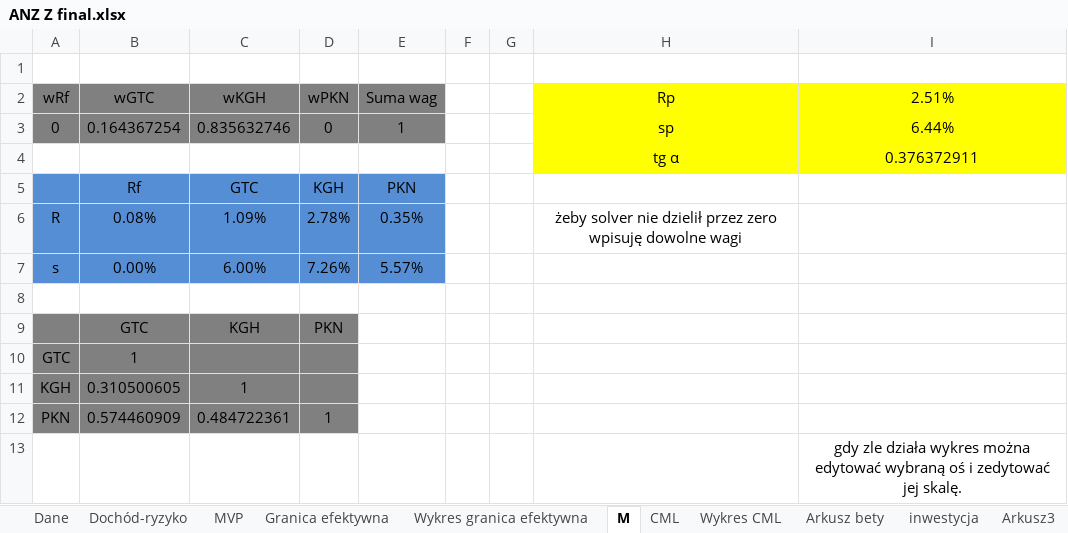
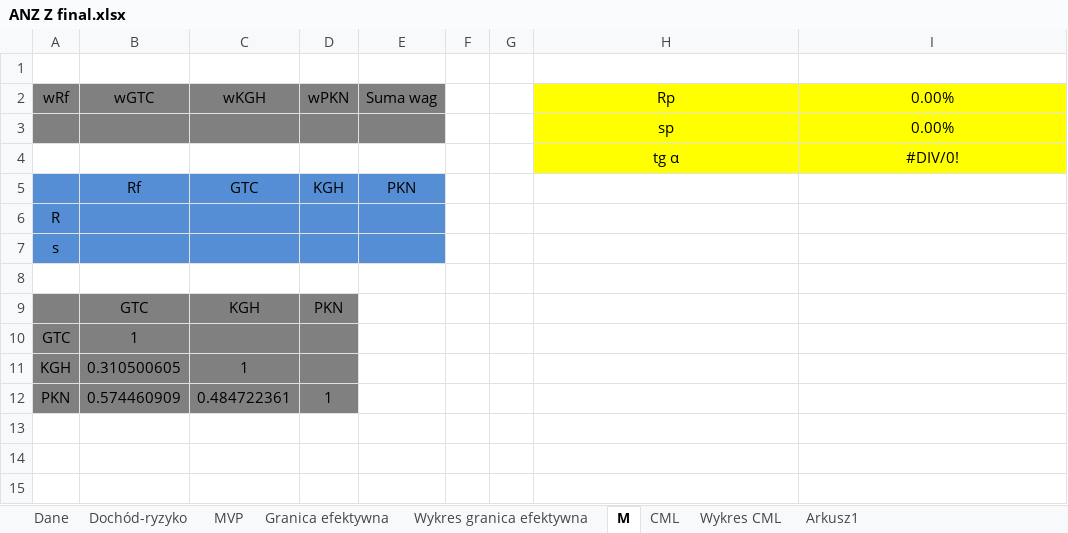
Before and after one commit to SylwiaKontowicz/Excel-skills, an Excel workbook: ANZ Z final.xlsx, sheet M, drawn as a sheet; values as stored, in another font and other column widths than the file's, no borders; removed rows and columns are numbered as before the commit, all else as after; the diff names each change by its address in the sheet, - before the commit and + after, or states it on an @@ line.

```diff
--- a/ANZ Z final.xlsx (sheet M)
+++ b/ANZ Z final.xlsx (sheet M)
-sheet tab: Arkusz bety
@@ sheet tab hidden: inwestycja @@
-sheet tab: Arkusz3
+sheet tab: Arkusz1
-I2: 2.51%
+I2: 0.00%
-row 3: 0 | 0.164367254 | 0.835632746 | 0 | 1 |  |  | sp | 6.44%
+row 3:  |  |  |  |  |  |  | sp | 0.00%
-I4: 0.376372911
+I4: #DIV/0!
-row 6: R | 0.08% | 1.09% | 2.78% | 0.35% |  |  | żeby solver nie dzielił przez zero wpisuję dowolne wagi
-row 7: s | 0.00% | 6.00% | 7.26% | 5.57%
+row 6: R
+row 7: s
-row 13:  |  |  |  |  |  |  |  | gdy zle działa wykres można edytować wybraną oś i zedytować jej skalę.
```
Also changed, not shown: sheet CML, charts or pictures, 5 other files.
